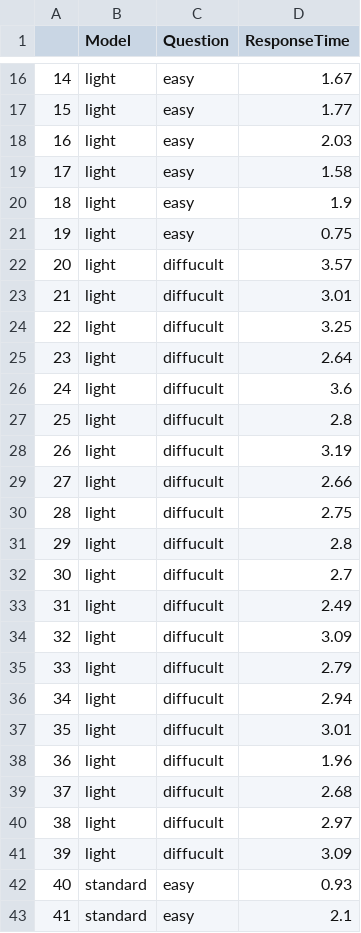
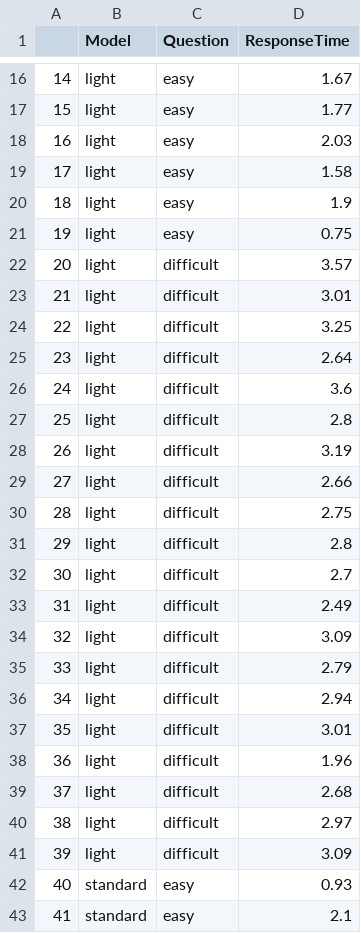
Before and after one commit to Gessys/stat_test, a CSV file: genai_data2.csv, drawn as a sheet; only a part is shown, gaps mark what is left out.

Commit message:
Update genai_data2.csv

```diff
--- a/genai_data2.csv
+++ b/genai_data2.csv
@@ -21,22 +21,22 @@
 19,light,easy,0.75
-20,light,diffucult,3.57
-21,light,diffucult,3.01
-22,light,diffucult,3.25
-23,light,diffucult,2.64
-24,light,diffucult,3.6
-25,light,diffucult,2.8
-26,light,diffucult,3.19
-27,light,diffucult,2.66
-28,light,diffucult,2.75
-29,light,diffucult,2.8
-30,light,diffucult,2.7
-31,light,diffucult,2.49
-32,light,diffucult,3.09
-33,light,diffucult,2.79
-34,light,diffucult,2.94
-35,light,diffucult,3.01
-36,light,diffucult,1.96
-37,light,diffucult,2.68
-38,light,diffucult,2.97
-39,light,diffucult,3.09
+20,light,difficult,3.57
+21,light,difficult,3.01
+22,light,difficult,3.25
+23,light,difficult,2.64
+24,light,difficult,3.6
+25,light,difficult,2.8
+26,light,difficult,3.19
+27,light,difficult,2.66
+28,light,difficult,2.75
+29,light,difficult,2.8
+30,light,difficult,2.7
+31,light,difficult,2.49
+32,light,difficult,3.09
+33,light,difficult,2.79
+34,light,difficult,2.94
+35,light,difficult,3.01
+36,light,difficult,1.96
+37,light,difficult,2.68
+38,light,difficult,2.97
+39,light,difficult,3.09
 40,standard,easy,0.93
```
